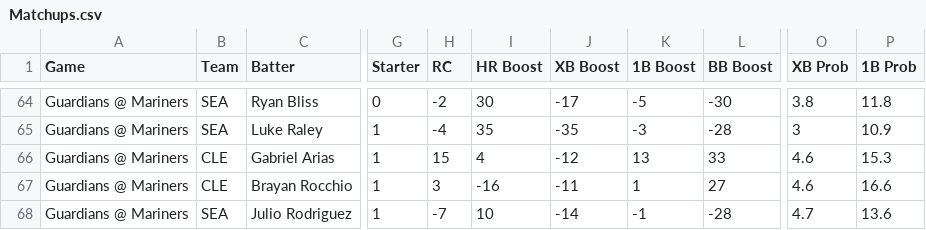
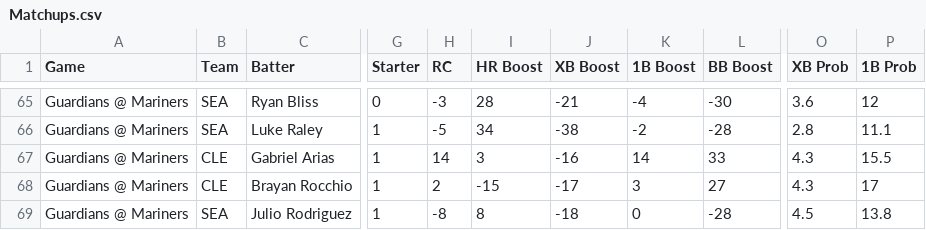
Before and after one commit to a1faded/a1picks-hits-bot, a CSV file: Matchups.csv, drawn as a sheet; only a part is shown, gaps mark what is left out; addresses are those after the commit; the diff covers the shown part only; the diff names each change by its address in the sheet, - before the commit and + after, or states it on an @@ line.

```diff
--- a/Matchups.csv
+++ b/Matchups.csv
-H65 (RC): -2
+H65 (RC): -3
-I65 (HR Boost): 30
+I65 (HR Boost): 28
-J65 (XB Boost): -17
+J65 (XB Boost): -21
-K65 (1B Boost): -5
+K65 (1B Boost): -4
-O65 (XB Prob): 3.8
+O65 (XB Prob): 3.6
-P65 (1B Prob): 11.8
+P65 (1B Prob): 12
-H66 (RC): -4
+H66 (RC): -5
-I66 (HR Boost): 35
+I66 (HR Boost): 34
-J66 (XB Boost): -35
+J66 (XB Boost): -38
-K66 (1B Boost): -3
+K66 (1B Boost): -2
-O66 (XB Prob): 3
+O66 (XB Prob): 2.8
-P66 (1B Prob): 10.9
+P66 (1B Prob): 11.1
-H67 (RC): 15
+H67 (RC): 14
-I67 (HR Boost): 4
+I67 (HR Boost): 3
-J67 (XB Boost): -12
+J67 (XB Boost): -16
-K67 (1B Boost): 13
+K67 (1B Boost): 14
-O67:O68 (XB Prob): 4.6
+O67:O68 (XB Prob): 4.3
-P67 (1B Prob): 15.3
+P67 (1B Prob): 15.5
-H68 (RC): 3
+H68 (RC): 2
-I68 (HR Boost): -16
+I68 (HR Boost): -15
-J68 (XB Boost): -11
+J68 (XB Boost): -17
-K68 (1B Boost): 1
+K68 (1B Boost): 3
-P68 (1B Prob): 16.6
+P68 (1B Prob): 17
-H69 (RC): -7
+H69 (RC): -8
-I69 (HR Boost): 10
+I69 (HR Boost): 8
-J69 (XB Boost): -14
+J69 (XB Boost): -18
-K69 (1B Boost): -1
+K69 (1B Boost): 0
-O69 (XB Prob): 4.7
+O69 (XB Prob): 4.5
-P69 (1B Prob): 13.6
+P69 (1B Prob): 13.8
```
Also changed, not shown: 1 added row and 119 edited cells elsewhere in this file.
